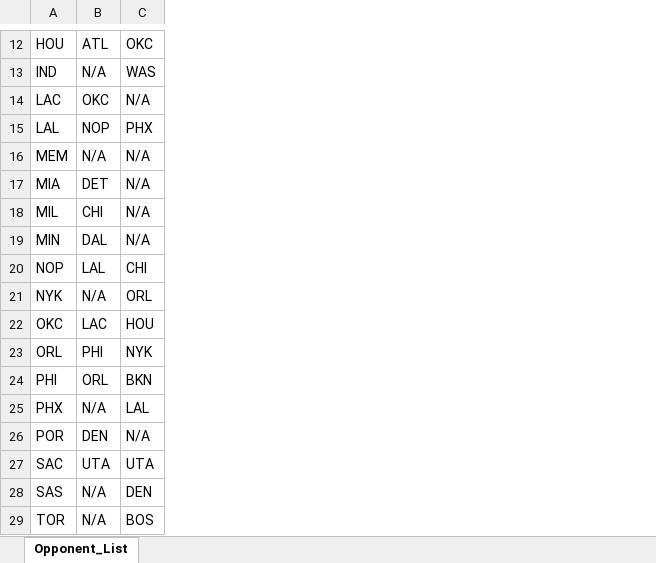
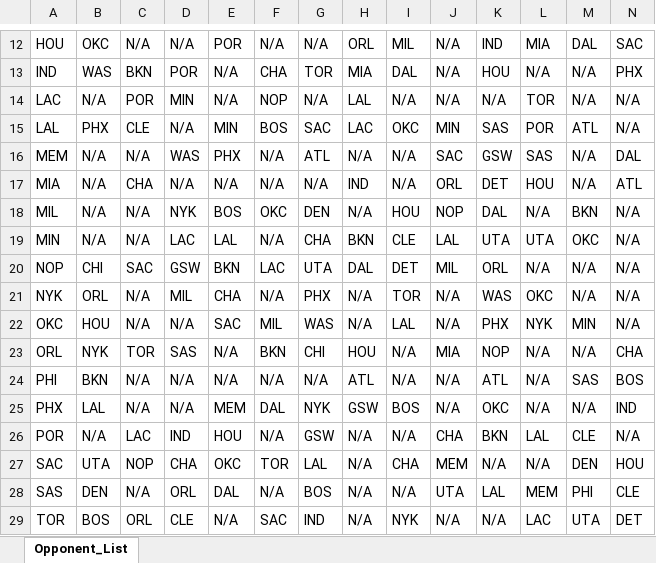
Before and after one commit to ZTFisme/Data-Sets, an Excel workbook: Opponent_List.xlsx, sheet Opponent_List, drawn as a sheet; only a part is shown, gaps mark what is left out; values as stored, in another font and other column widths than the file's, no borders; addresses are those after the commit; the diff covers the shown part only; the diff names each change by its address in the sheet, - before the commit and + after, or states it on an @@ line.

```diff
--- a/Opponent_List.xlsx (sheet Opponent_List)
+++ b/Opponent_List.xlsx (sheet Opponent_List)
+column C, rows 12-29: N/A | BKN | POR | CLE | N/A | CHA | N/A | N/A | SAC | N/A | N/A | TOR | N/A | N/A | LAC | NOP | N/A | ORL
+column D, rows 12-29: N/A | POR | MIN | N/A | WAS | N/A | NYK | LAC | GSW | MIL | N/A | SAS | N/A | N/A | IND | CHA | ORL | CLE
+column E, rows 12-29: POR | N/A | N/A | MIN | PHX | N/A | BOS | LAL | BKN | CHA | SAC | N/A | N/A | MEM | HOU | OKC | DAL | N/A
+column F, rows 12-29: N/A | CHA | NOP | BOS | N/A | N/A | OKC | N/A | LAC | N/A | MIL | BKN | N/A | DAL | N/A | TOR | N/A | SAC
+column H, rows 12-29: ORL | MIA | LAL | LAC | N/A | IND | N/A | BKN | DAL | N/A | N/A | HOU | ATL | GSW | N/A | N/A | N/A | N/A
+column I, rows 12-29: MIL | DAL | N/A | OKC | N/A | N/A | HOU | CLE | DET | TOR | LAL | N/A | N/A | BOS | N/A | CHA | N/A | NYK
+column J, rows 12-29: N/A | N/A | N/A | MIN | SAC | ORL | NOP | LAL | MIL | N/A | N/A | MIA | N/A | N/A | CHA | MEM | UTA | N/A
+column K, rows 12-29: IND | HOU | N/A | SAS | GSW | DET | DAL | UTA | ORL | WAS | PHX | NOP | ATL | OKC | BKN | N/A | LAL | N/A
+column L, rows 12-29: MIA | N/A | TOR | POR | SAS | HOU | N/A | UTA | N/A | OKC | NYK | N/A | N/A | N/A | LAL | N/A | MEM | LAC
+column M, rows 12-29: DAL | N/A | N/A | ATL | N/A | N/A | BKN | OKC | N/A | N/A | MIN | N/A | SAS | N/A | CLE | DEN | PHI | UTA
+column N, rows 12-29: SAC | PHX | N/A | N/A | DAL | ATL | N/A | N/A | N/A | N/A | N/A | CHA | BOS | IND | N/A | HOU | CLE | DET
-B12: ATL
+B12: OKC
-G12: OKC
+G12: N/A
-B13: N/A
+B13: WAS
-G13: WAS
+G13: TOR
-B14: OKC
+B14: N/A
-B15: NOP
+B15: PHX
-G15: PHX
+G15: SAC
-G16: N/A
+G16: ATL
-B17: DET
+B17: N/A
-B18: CHI
+B18: N/A
-G18: N/A
+G18: DEN
-B19: DAL
+B19: N/A
-G19: N/A
+G19: CHA
-B20: LAL
+B20: CHI
-G20: CHI
+G20: UTA
-B21: N/A
+B21: ORL
-G21: ORL
+G21: PHX
-B22: LAC
+B22: HOU
-G22: HOU
+G22: WAS
-B23: PHI
+B23: NYK
-G23: NYK
+G23: CHI
-B24: ORL
+B24: BKN
-G24: BKN
+G24: N/A
-B25: N/A
+B25: LAL
-G25: LAL
+G25: NYK
-B26: DEN
+B26: N/A
-G26: N/A
+G26: GSW
-G27: UTA
+G27: LAL
-B28: N/A
+B28: DEN
-G28: DEN
+G28: BOS
-B29: N/A
+B29: BOS
-G29: BOS
+G29: IND
```
Also changed, not shown: 10 added columns and 22 edited cells elsewhere in this sheet.
